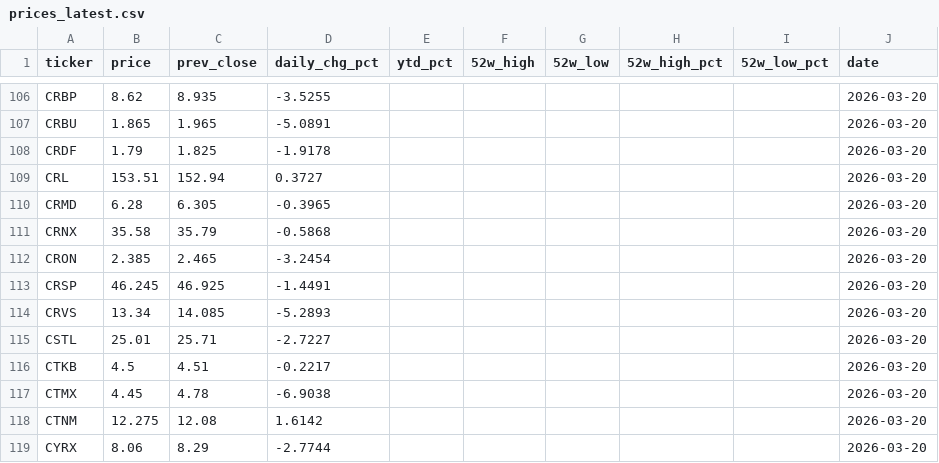
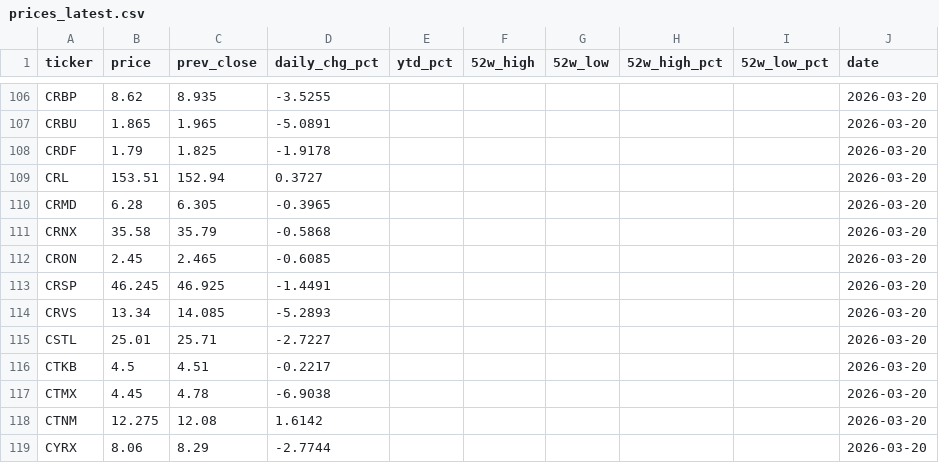
Before and after one commit to lorago92/epitope2-dashboard, a CSV file: data/prices_latest.csv, drawn as a sheet; only a part is shown, gaps mark what is left out.

Commit message:
chore: update dashboard data [2026-03-20]

```diff
--- a/data/prices_latest.csv
+++ b/data/prices_latest.csv
@@ -111,3 +111,3 @@ CRMD,6.28,6.305,-0.3965,,,,,,2026-03-20
 CRNX,35.58,35.79,-0.5868,,,,,,2026-03-20
-CRON,2.385,2.465,-3.2454,,,,,,2026-03-20
+CRON,2.45,2.465,-0.6085,,,,,,2026-03-20
 CRSP,46.245,46.925,-1.4491,,,,,,2026-03-20
```
